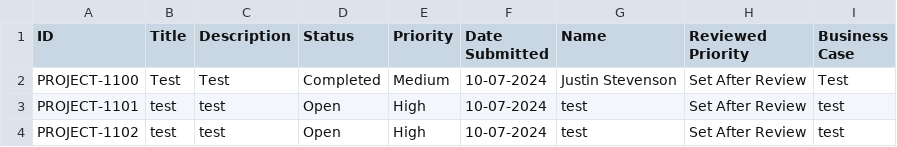
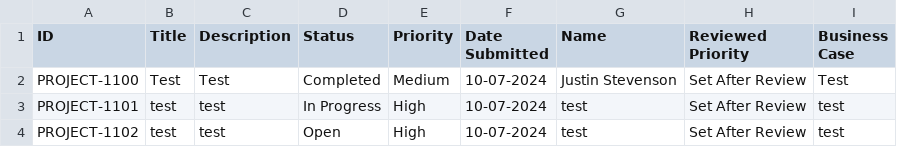
Before and after one commit to Jstevenson3434/ProjectTicket, a CSV file: Data.csv, drawn as a sheet.

Commit message:
Update Project_Ticket.csv

```diff
--- a/Data.csv
+++ b/Data.csv
@@ -2,3 +2,3 @@ ID,Title,Description,Status,Priority,Date Submitted,Name,Reviewed Priority,Busin
 PROJECT-1100,Test,Test,Completed,Medium,10-07-2024,Justin Stevenson,Set After Review,Test
-PROJECT-1101,test,test,Open,High,10-07-2024,test,Set After Review,test
+PROJECT-1101,test,test,In Progress,High,10-07-2024,test,Set After Review,test
 PROJECT-1102,test,test,Open,High,10-07-2024,test,Set After Review,test
```
